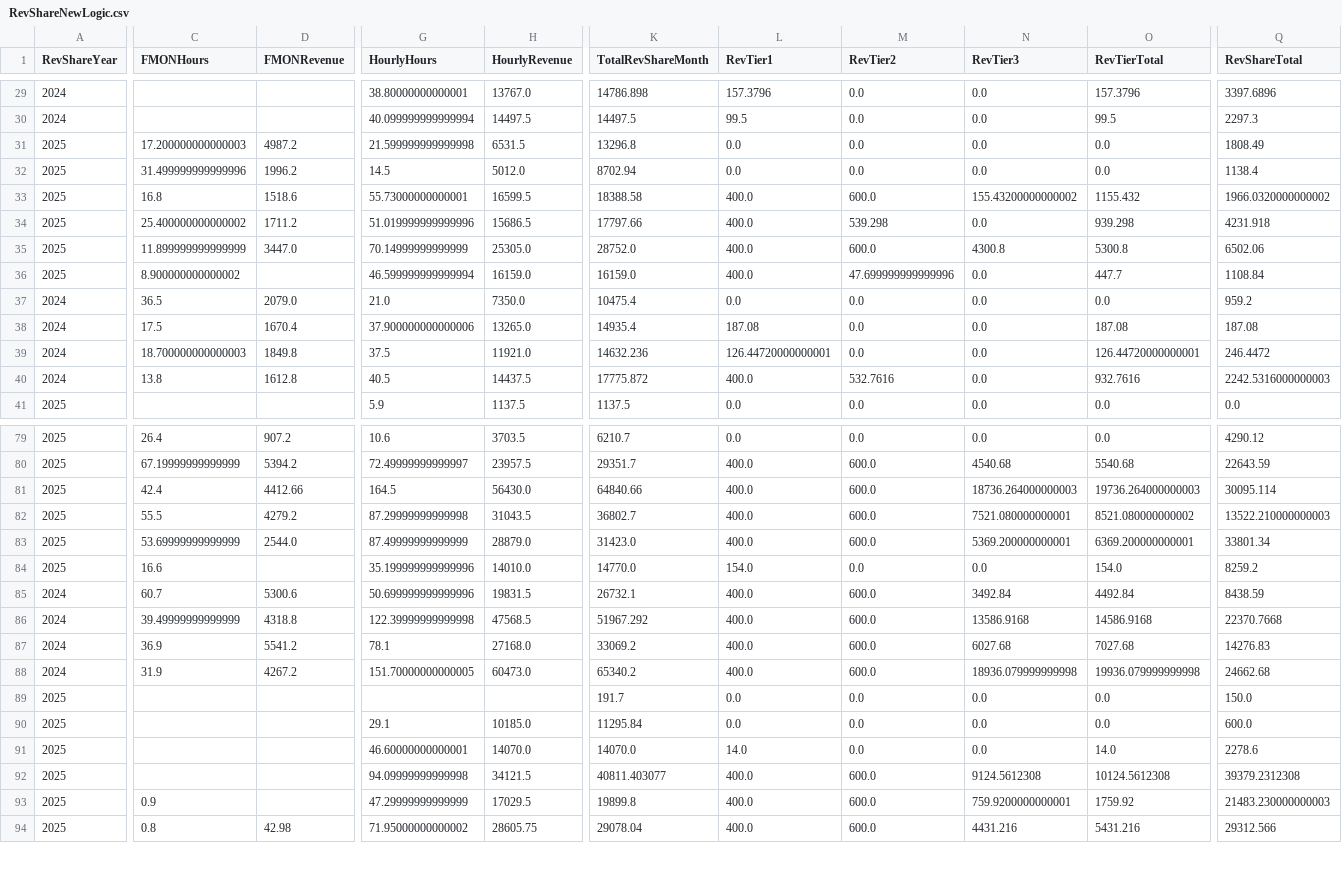
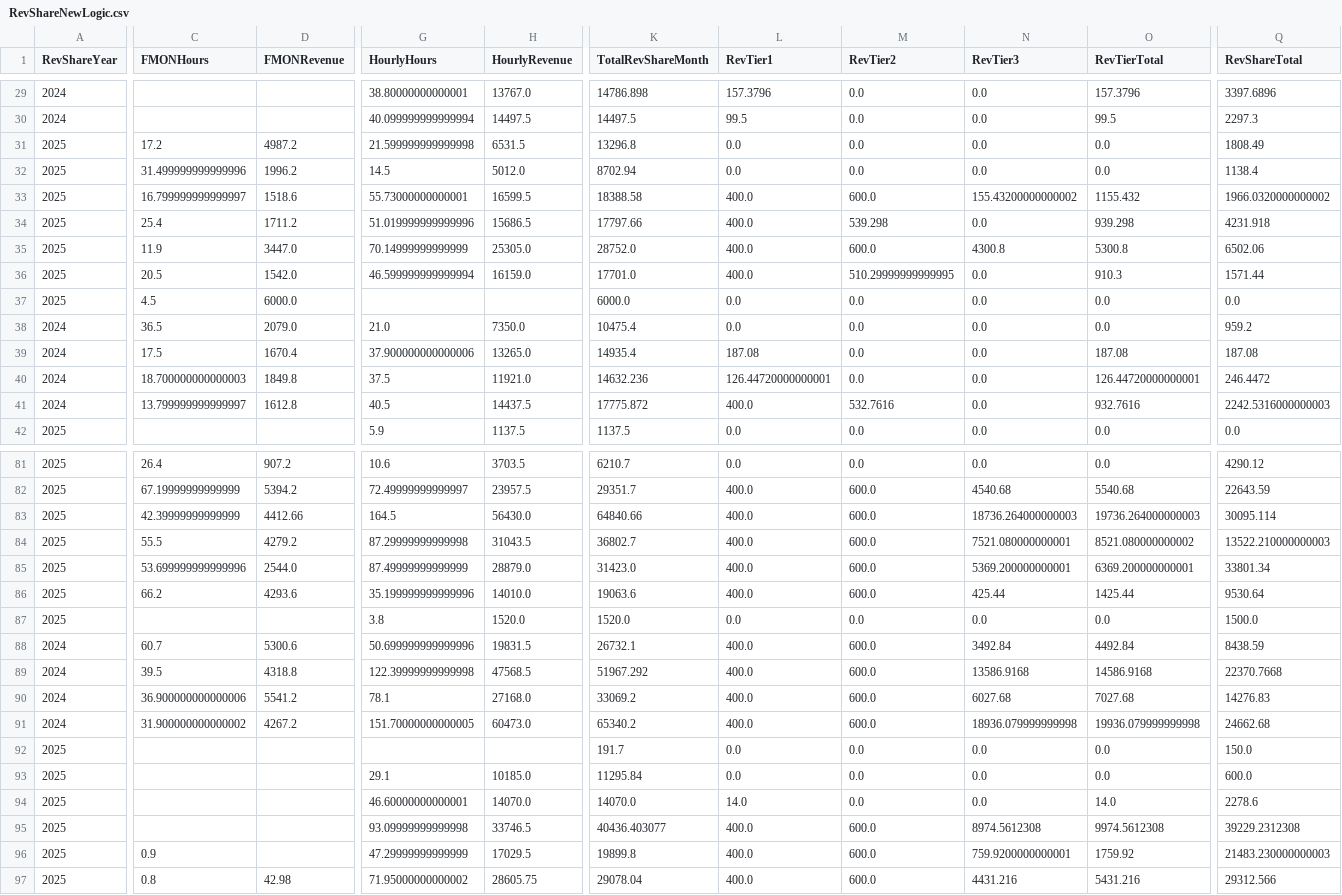
Before and after one commit to dhernandez-coding/gdp-dashboard, a CSV file: data/RevShareNewLogic.csv, drawn as a sheet; only a part is shown, gaps mark what is left out; addresses are those after the commit; rows hold the shown columns only; the diff covers the shown part only; the diff names each change by its address in the sheet, - before the commit and + after, or states it on an @@ line.

```diff
--- a/data/RevShareNewLogic.csv
+++ b/data/RevShareNewLogic.csv
-C31 (FMONHours): 17.200000000000003
+C31 (FMONHours): 17.2
-C33 (FMONHours): 16.8
+C33 (FMONHours): 16.799999999999997
-C34 (FMONHours): 25.400000000000002
+C34 (FMONHours): 25.4
-C35 (FMONHours): 11.899999999999999
+C35 (FMONHours): 11.9
-C36 (FMONHours): 8.900000000000002
+C36 (FMONHours): 20.5
-D36 (FMONRevenue): (empty)
+D36 (FMONRevenue): 1542.0
-K36 (TotalRevShareMonth): 16159.0
+K36 (TotalRevShareMonth): 17701.0
-M36 (RevTier2): 47.699999999999996
+M36 (RevTier2): 510.29999999999995
-O36 (RevTierTotal): 447.7
+O36 (RevTierTotal): 910.3
-Q36 (RevShareTotal): 1108.84
+Q36 (RevShareTotal): 1571.44
+row 37: 2025 | 4.5 | 6000.0 |  |  | 6000.0 | 0.0 | 0.0 | 0.0 | 0.0 | 0.0
-C41 (FMONHours): 13.8
+C41 (FMONHours): 13.799999999999997
-C83 (FMONHours): 42.4
+C83 (FMONHours): 42.39999999999999
-C85 (FMONHours): 53.69999999999999
+C85 (FMONHours): 53.699999999999996
-C86 (FMONHours): 16.6
+C86 (FMONHours): 66.2
-D86 (FMONRevenue): (empty)
+D86 (FMONRevenue): 4293.6
-K86 (TotalRevShareMonth): 14770.0
+K86 (TotalRevShareMonth): 19063.6
-L86 (RevTier1): 154.0
+L86 (RevTier1): 400.0
-M86 (RevTier2): 0.0
+M86 (RevTier2): 600.0
-N86 (RevTier3): 0.0
+N86 (RevTier3): 425.44
-O86 (RevTierTotal): 154.0
+O86 (RevTierTotal): 1425.44
-Q86 (RevShareTotal): 8259.2
+Q86 (RevShareTotal): 9530.64
+row 87: 2025 |  |  | 3.8 | 1520.0 | 1520.0 | 0.0 | 0.0 | 0.0 | 0.0 | 1500.0
-C89 (FMONHours): 39.49999999999999
+C89 (FMONHours): 39.5
-C90 (FMONHours): 36.9
+C90 (FMONHours): 36.900000000000006
-C91 (FMONHours): 31.9
+C91 (FMONHours): 31.900000000000002
-G95 (HourlyHours): 94.09999999999998
+G95 (HourlyHours): 93.09999999999998
-H95 (HourlyRevenue): 34121.5
+H95 (HourlyRevenue): 33746.5
-K95 (TotalRevShareMonth): 40811.403077
+K95 (TotalRevShareMonth): 40436.403077
-N95 (RevTier3): 9124.5612308
+N95 (RevTier3): 8974.5612308
-O95 (RevTierTotal): 10124.5612308
+O95 (RevTierTotal): 9974.5612308
-Q95 (RevShareTotal): 39379.2312308
+Q95 (RevShareTotal): 39229.2312308
```
Also changed, not shown: 3 added rows and 10 edited cells elsewhere in this file, data/vwTimeEntriesType1.csv, 3 other files.
